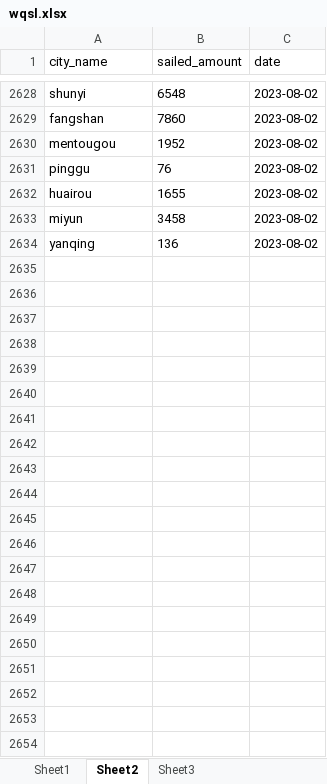
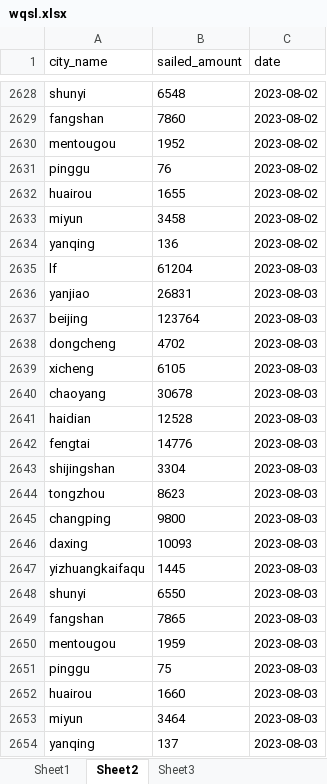
Before and after one commit to renbingy/flaskstudy, an Excel workbook: wqsl.xlsx, sheet Sheet2, drawn as a sheet; only a part is shown, gaps mark what is left out; values as stored, in another font and other column widths than the file's, no borders; the diff names each change by its address in the sheet, - before the commit and + after, or states it on an @@ line.

```diff
--- a/wqsl.xlsx (sheet Sheet2)
+++ b/wqsl.xlsx (sheet Sheet2)
+row 2635: lf | 61204 | 2023-08-03
+row 2636: yanjiao | 26831 | 2023-08-03
+row 2637: beijing | 123764 | 2023-08-03
+row 2638: dongcheng | 4702 | 2023-08-03
+row 2639: xicheng | 6105 | 2023-08-03
+row 2640: chaoyang | 30678 | 2023-08-03
+row 2641: haidian | 12528 | 2023-08-03
+row 2642: fengtai | 14776 | 2023-08-03
+row 2643: shijingshan | 3304 | 2023-08-03
+row 2644: tongzhou | 8623 | 2023-08-03
+row 2645: changping | 9800 | 2023-08-03
+row 2646: daxing | 10093 | 2023-08-03
+row 2647: yizhuangkaifaqu | 1445 | 2023-08-03
+row 2648: shunyi | 6550 | 2023-08-03
+row 2649: fangshan | 7865 | 2023-08-03
+row 2650: mentougou | 1959 | 2023-08-03
+row 2651: pinggu | 75 | 2023-08-03
+row 2652: huairou | 1660 | 2023-08-03
+row 2653: miyun | 3464 | 2023-08-03
+row 2654: yanqing | 137 | 2023-08-03
```
Also changed, not shown: 1 other file.
